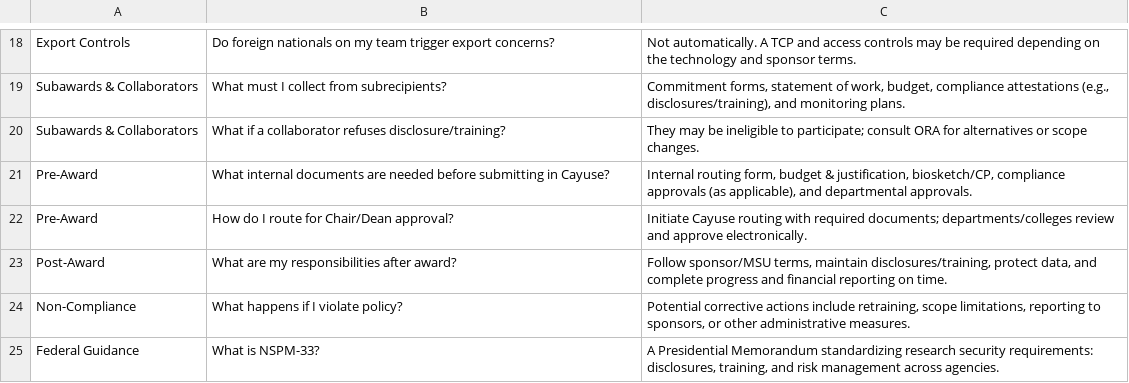
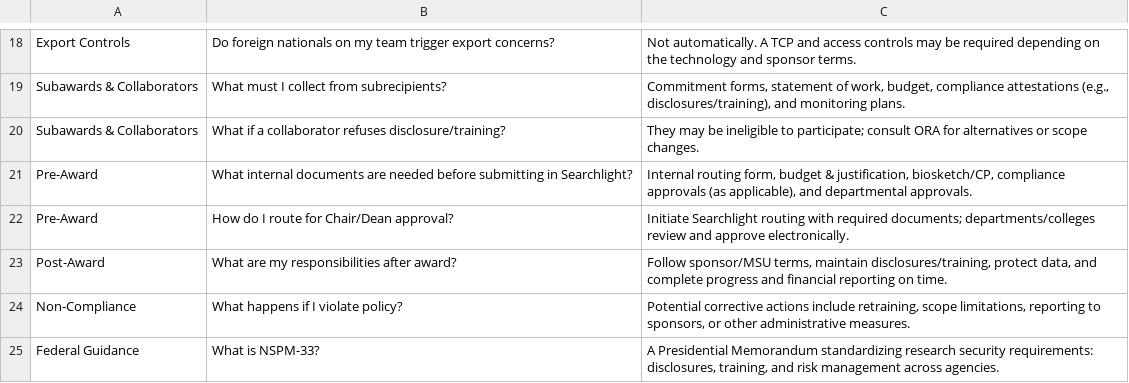
Before and after one commit to ManaKashuk/MSU_RSGPT, a CSV file: msu_faq.csv, drawn as a sheet; only a part is shown, gaps mark what is left out.

Commit message:
Update msu_faq.csv

```diff
--- a/msu_faq.csv
+++ b/msu_faq.csv
@@ -20,4 +20,4 @@ Subawards & Collaborators,What must I collect from subrecipients?,"Commitment fo
 Subawards & Collaborators,What if a collaborator refuses disclosure/training?,"They may be ineligible to participate; consult ORA for alternatives or scope changes."
-Pre-Award,What internal documents are needed before submitting in Cayuse?,"Internal routing form, budget & justification, biosketch/CP, compliance approvals (as applicable), and departmental approvals."
-Pre-Award,How do I route for Chair/Dean approval?,"Initiate Cayuse routing with required documents; departments/colleges review and approve electronically."
+Pre-Award,What internal documents are needed before submitting in Searchlight?,"Internal routing form, budget & justification, biosketch/CP, compliance approvals (as applicable), and departmental approvals."
+Pre-Award,How do I route for Chair/Dean approval?,"Initiate Searchlight routing with required documents; departments/colleges review and approve electronically."
 Post-Award,What are my responsibilities after award?,"Follow sponsor/MSU terms, maintain disclosures/training, protect data, and complete progress and financial reporting on time."
```
